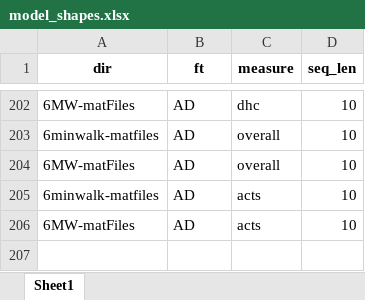
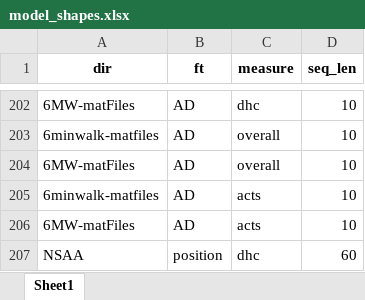
Before and after one commit to dan-heaton/MSc_indiv_project, an Excel workbook: project_files/documentation/model_shapes.xlsx, sheet Sheet1, drawn as a sheet; only a part is shown, gaps mark what is left out; values as stored, in another font and other column widths than the file's, no borders; the diff names each change by its address in the sheet, - before the commit and + after, or states it on an @@ line.

```diff
--- a/project_files/documentation/model_shapes.xlsx (sheet Sheet1)
+++ b/project_files/documentation/model_shapes.xlsx (sheet Sheet1)
+row 207: NSAA | position | dhc | 60
```
Also changed, not shown: project_files/documentation/RNN Results.xlsx, 18 other files.
